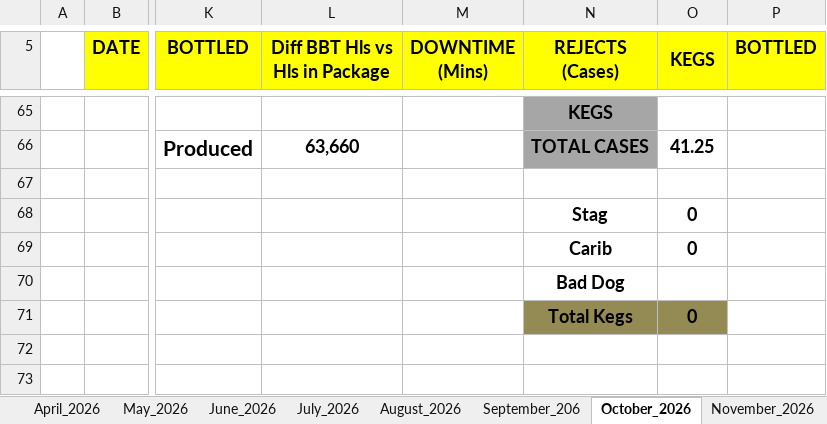
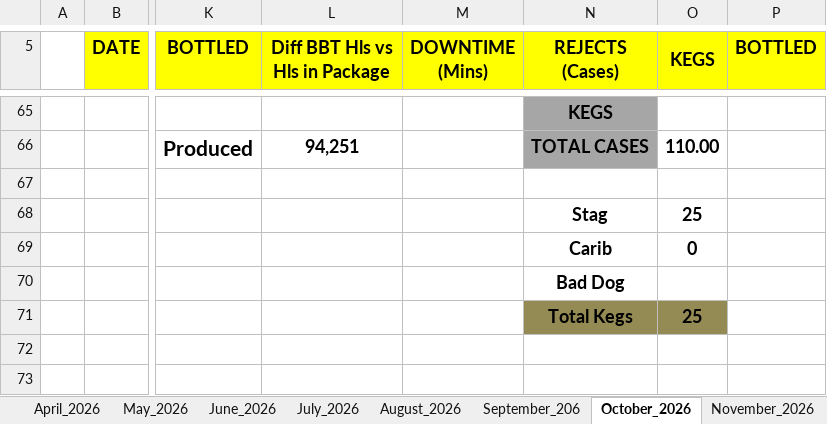
Before and after one commit to cbggrenada/dashboard, an Excel workbook: data/raw/Gross_Efficiency_2026.xlsx, sheet October_2026, drawn as a sheet; only a part is shown, gaps mark what is left out; values as stored, in another font and other column widths than the file's, no borders; conditional formats not drawn; 1 other sheet too large or unreadable and not compared; the diff covers the shown part only; the diff names each change by its address in the sheet, - before the commit and + after, or states it on an @@ line.

```diff
--- a/data/raw/Gross_Efficiency_2026.xlsx (sheet October_2026)
+++ b/data/raw/Gross_Efficiency_2026.xlsx (sheet October_2026)
-L66 (Diff BBT Hls vs Hls in Package): 63,660
+L66 (Diff BBT Hls vs Hls in Package): 94,251
-O66 (KEGS): 41.25
+O66 (KEGS): 110.00
-O68 (KEGS): 0
+O68 (KEGS): 25
-O71 (KEGS): 0
+O71 (KEGS): 25
```
Also changed, not shown: 11 added rows, 11 removed rows, 8 edited cells and merged cells elsewhere in this sheet, formulas that keep their value.
